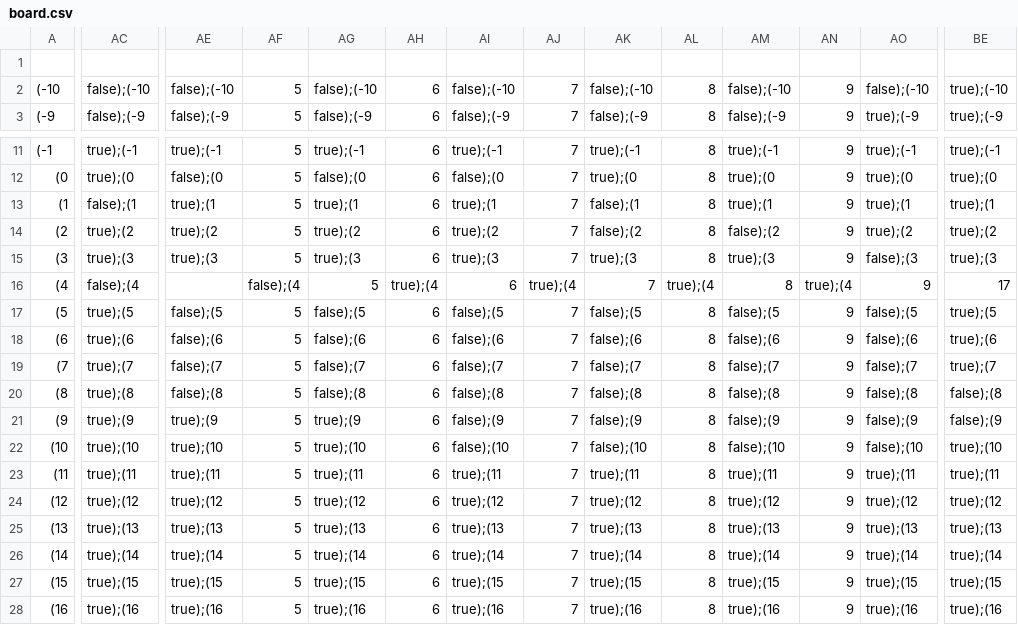
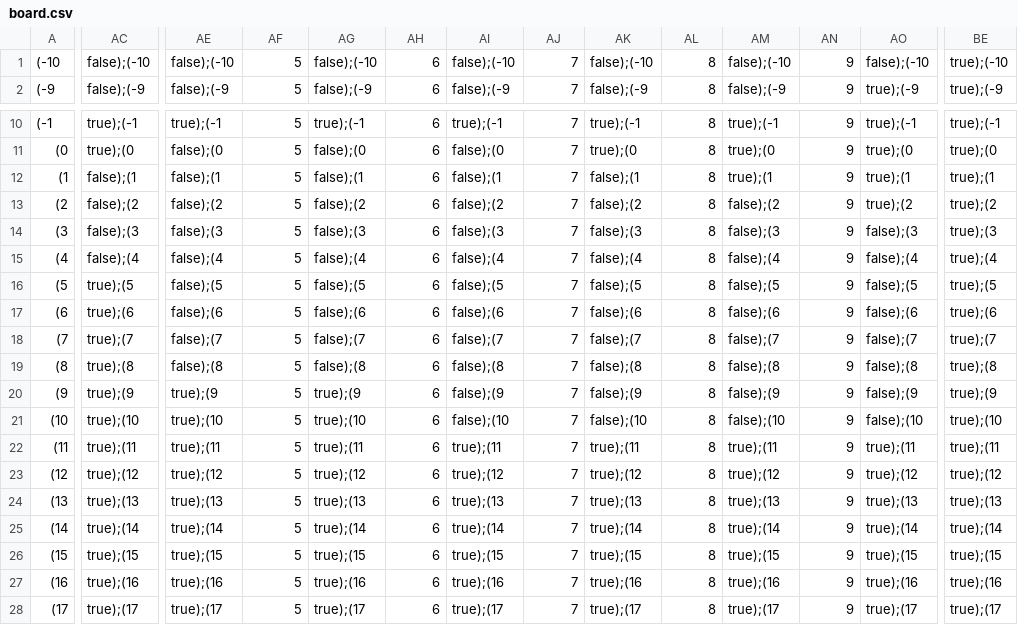
Before and after one commit to EtudiantInformatique78/TP_DPP_2, a CSV file: board.csv, drawn as a sheet; only a part is shown, gaps mark what is left out; the shorter side is filled out with more unchanged rows; removed rows and columns are numbered as before the commit, all else as after; rows hold the shown columns only; the diff covers the shown part only; the diff names each change by its address in the sheet, - before the commit and + after, or states it on an @@ line.

```diff
--- a/board.csv
+++ b/board.csv
-row 1: (empty)
-AE12: true);(1
+AE12: false);(1
-AG12: true);(1
+AG12: false);(1
-AI12: true);(1
+AI12: false);(1
-AC13: true);(2
+AC13: false);(2
-AE13: true);(2
+AE13: false);(2
-AG13: true);(2
+AG13: false);(2
-AI13: true);(2
+AI13: false);(2
-AC14: true);(3
+AC14: false);(3
-AE14: true);(3
+AE14: false);(3
-AG14: true);(3
+AG14: false);(3
-AI14: true);(3
+AI14: false);(3
-AK14: true);(3
+AK14: false);(3
-AM14: true);(3
+AM14: false);(3
-AE15: (empty)
+AE15: false);(4
-AF15: false);(4
+AF15: 5
-AG15: 5
+AG15: false);(4
-AH15: true);(4
+AH15: 6
-AI15: 6
+AI15: false);(4
-AJ15: true);(4
+AJ15: 7
-AK15: 7
+AK15: false);(4
-AL15: true);(4
+AL15: 8
-AM15: 8
+AM15: false);(4
-AN15: true);(4
+AN15: 9
-AO15: 9
+AO15: false);(4
-BE15: 17
+BE15: true);(4
-BE19: false);(8
+BE19: true);(8
-BE20: false);(9
+BE20: true);(9
```
Also changed, not shown: 22 edited cells elsewhere in this file, 2 other files.
